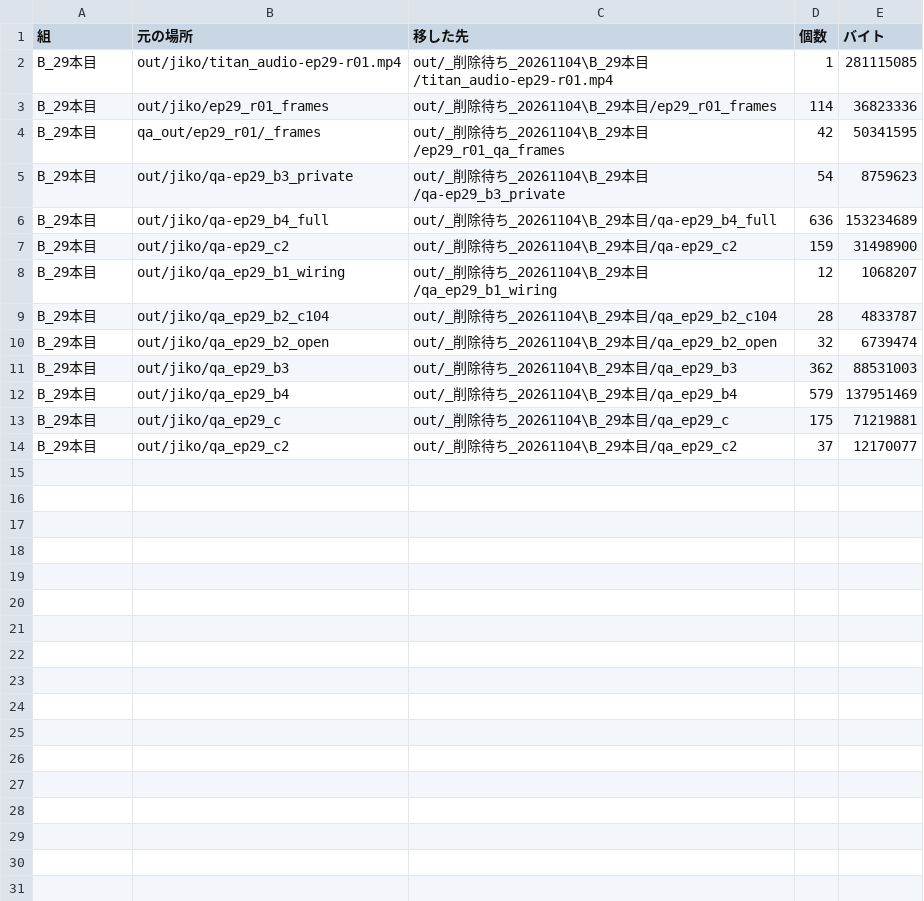
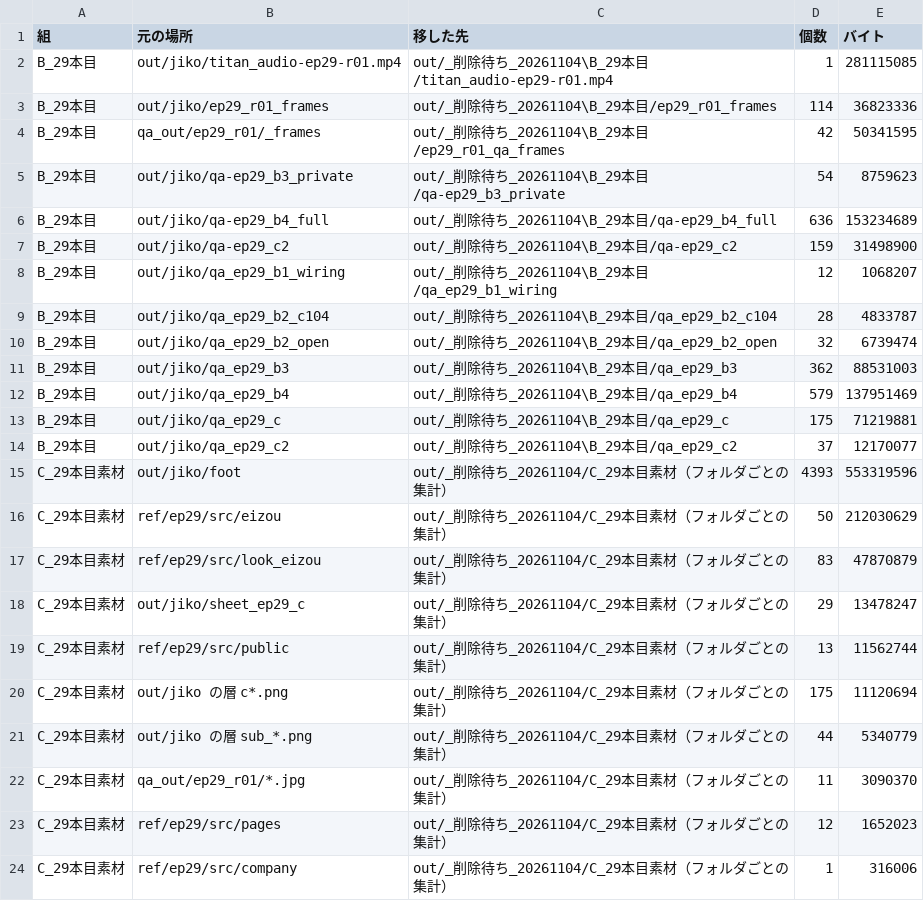
Before and after one commit to torotorotolo/zukai-engine, a TSV file: qa_out/ep29_r01/cleanup_manifest_20261104.tsv, drawn as a sheet; the diff names each change by its address in the sheet, - before the commit and + after, or states it on an @@ line.

```diff
--- a/qa_out/ep29_r01/cleanup_manifest_20261104.tsv
+++ b/qa_out/ep29_r01/cleanup_manifest_20261104.tsv
+row 15: C_29本目素材 | out/jiko/foot | out/_削除待ち_20261104/C_29本目素材（フォルダごとの集計） | 4393 | 553319596
+row 16: C_29本目素材 | ref/ep29/src/eizou | out/_削除待ち_20261104/C_29本目素材（フォルダごとの集計） | 50 | 212030629
+row 17: C_29本目素材 | ref/ep29/src/look_eizou | out/_削除待ち_20261104/C_29本目素材（フォルダごとの集計） | 83 | 47870879
+row 18: C_29本目素材 | out/jiko/sheet_ep29_c | out/_削除待ち_20261104/C_29本目素材（フォルダごとの集計） | 29 | 13478247
+row 19: C_29本目素材 | ref/ep29/src/public | out/_削除待ち_20261104/C_29本目素材（フォルダごとの集計） | 13 | 11562744
+row 20: C_29本目素材 | out/jiko の層 c*.png | out/_削除待ち_20261104/C_29本目素材（フォルダごとの集計） | 175 | 11120694
+row 21: C_29本目素材 | out/jiko の層 sub_*.png | out/_削除待ち_20261104/C_29本目素材（フォルダごとの集計） | 44 | 5340779
+row 22: C_29本目素材 | qa_out/ep29_r01/*.jpg | out/_削除待ち_20261104/C_29本目素材（フォルダごとの集計） | 11 | 3090370
+row 23: C_29本目素材 | ref/ep29/src/pages | out/_削除待ち_20261104/C_29本目素材（フォルダごとの集計） | 12 | 1652023
+row 24: C_29本目素材 | ref/ep29/src/company | out/_削除待ち_20261104/C_29本目素材（フォルダごとの集計） | 1 | 316006
```
